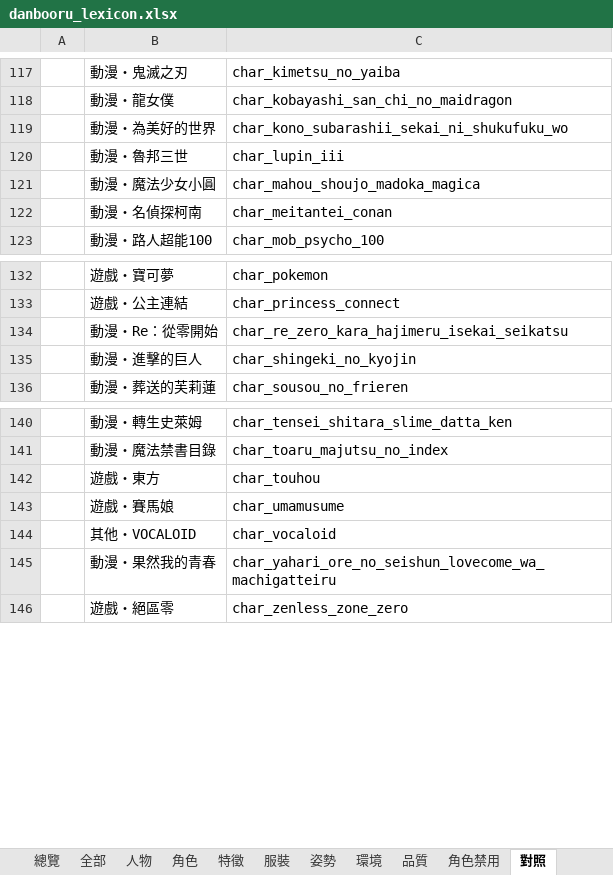
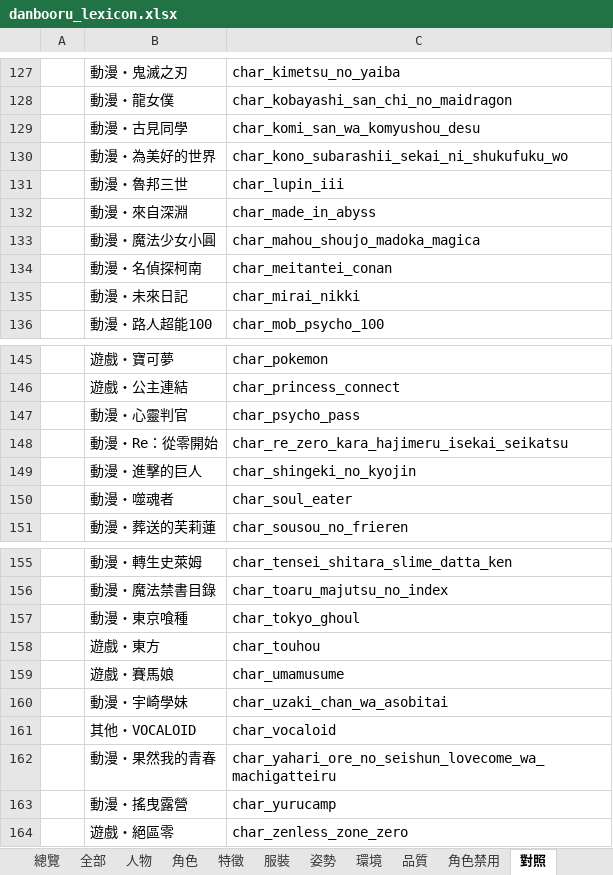
Before and after one commit to bosen12/danbooru_tag_random, an Excel workbook: danbooru_lexicon.xlsx, sheet 對照, drawn as a sheet; only a part is shown, gaps mark what is left out; values as stored, in another font and other column widths than the file's, no borders; the diff covers the shown part only; the diff names each change by its address in the sheet, - before the commit and + after, or states it on an @@ line.

```diff
--- a/danbooru_lexicon.xlsx (sheet 對照)
+++ b/danbooru_lexicon.xlsx (sheet 對照)
+row 129:  | 動漫・古見同學 | char_komi_san_wa_komyushou_desu
+row 132:  | 動漫・來自深淵 | char_made_in_abyss
+row 135:  | 動漫・未來日記 | char_mirai_nikki
+row 147:  | 動漫・心靈判官 | char_psycho_pass
+row 150:  | 動漫・噬魂者 | char_soul_eater
+row 157:  | 動漫・東京喰種 | char_tokyo_ghoul
+row 160:  | 動漫・宇崎學妹 | char_uzaki_chan_wa_asobitai
+row 163:  | 動漫・搖曳露營 | char_yurucamp
```
Also changed, not shown: 10 added rows elsewhere in this sheet, sheet 角色禁用, sheet 角色, sheet 全部, sheet 總覽, sheet 使用說明, 7 other files.
